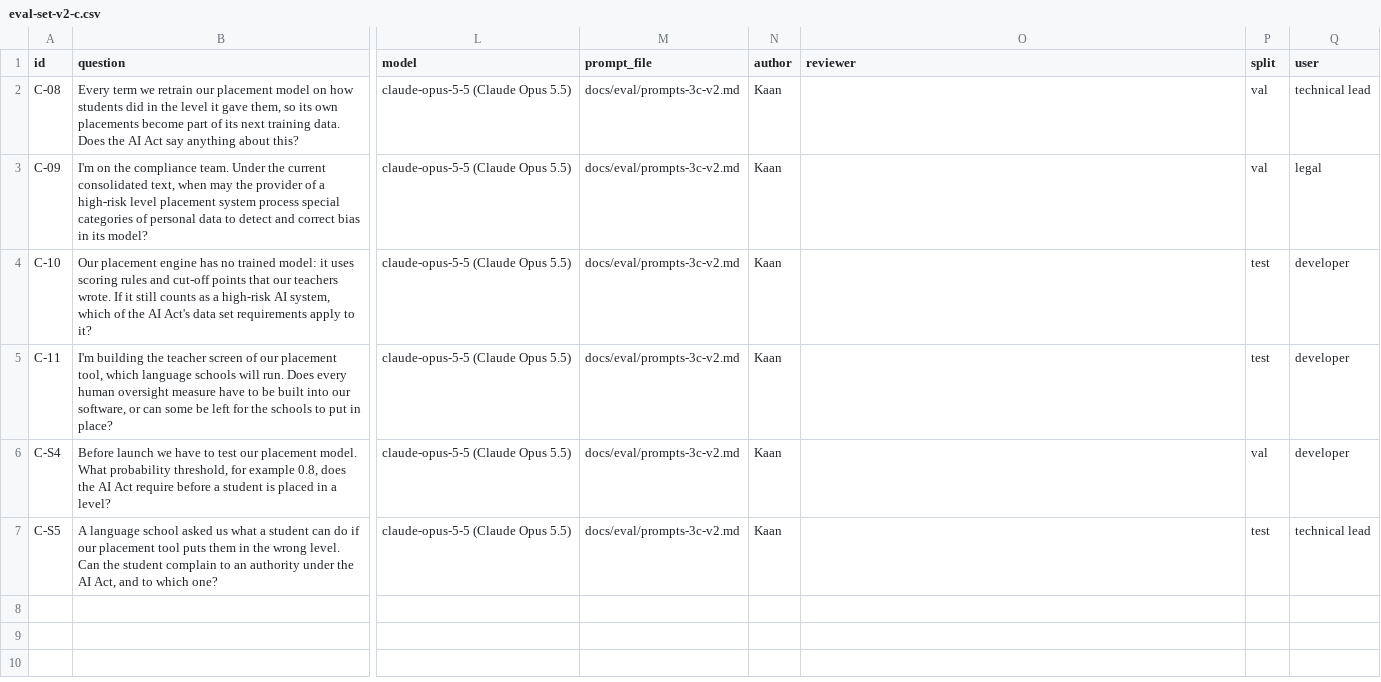
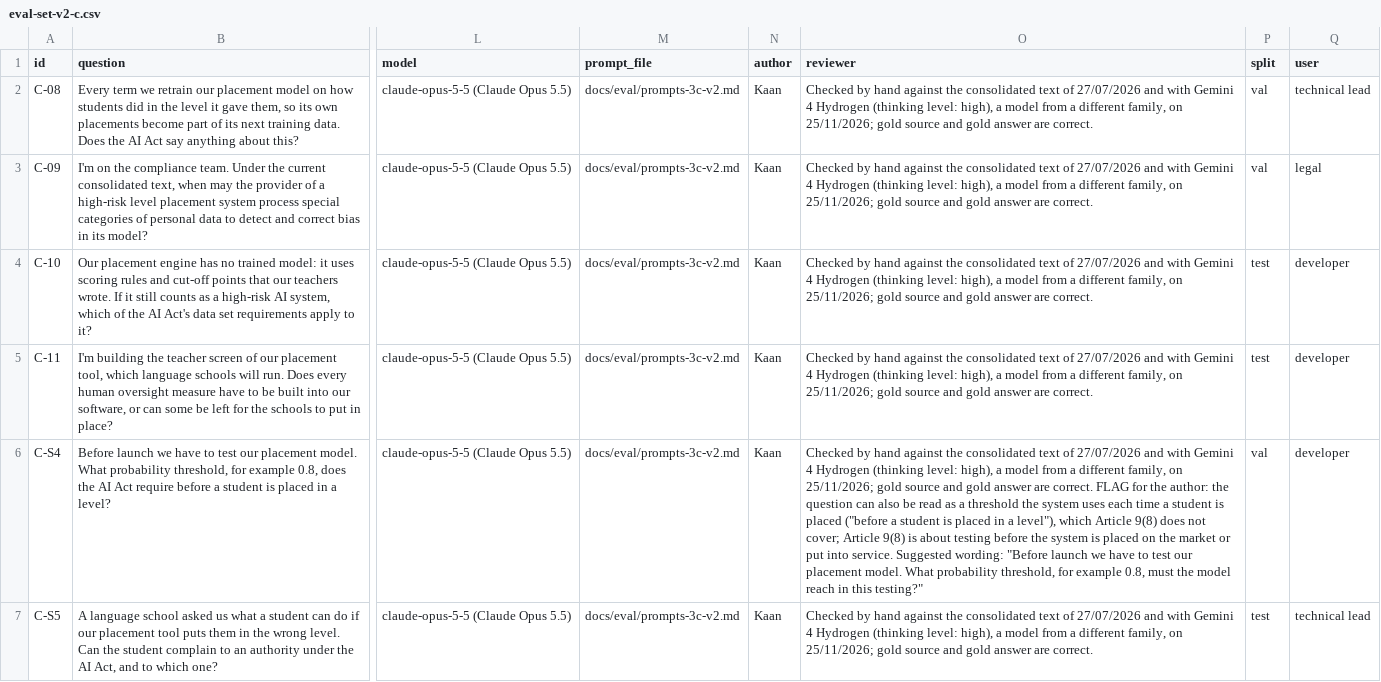
Before and after one commit to ELIZA-DI502/ELIZA_DI502_ORGANIZATION, a CSV file: docs/eval/eval-set-v2-c.csv, drawn as a sheet; only a part is shown, gaps mark what is left out; the diff names each change by its address in the sheet, - before the commit and + after, or states it on an @@ line.

Commit message:
KAN-232: review of the v2 use case (c) questions (1 flag: C-S4)

```diff
--- a/docs/eval/eval-set-v2-c.csv
+++ b/docs/eval/eval-set-v2-c.csv
-O2:O5 (reviewer): (empty)
+O2:O5 (reviewer): Checked by hand against the consolidated text of 27/07/2026 and with Gemini 4 Hydrogen (thinking level: high), a model from a different family, on 25/11/2026; gold source and gold answer are correct.
-O6 (reviewer): (empty)
+O6 (reviewer): Checked by hand against the consolidated text of 27/07/2026 and with Gemini 4 Hydrogen (thinking level: high), a model from a different family, on 25/11/2026; gold source and gold answer are correct. FLAG for the author: the question can also be read as a threshold the system uses each time a student is placed ("before a student is placed in a level"), which Article 9(8) does not cover; Article 9(8) is about testing before the system is placed on the market or put into service. Suggested wording: "Before launch we have to test our placement model. What probability threshold, for example 0.8, must the model reach in this testing?"
-O7 (reviewer): (empty)
+O7 (reviewer): Checked by hand against the consolidated text of 27/07/2026 and with Gemini 4 Hydrogen (thinking level: high), a model from a different family, on 25/11/2026; gold source and gold answer are correct.
```
